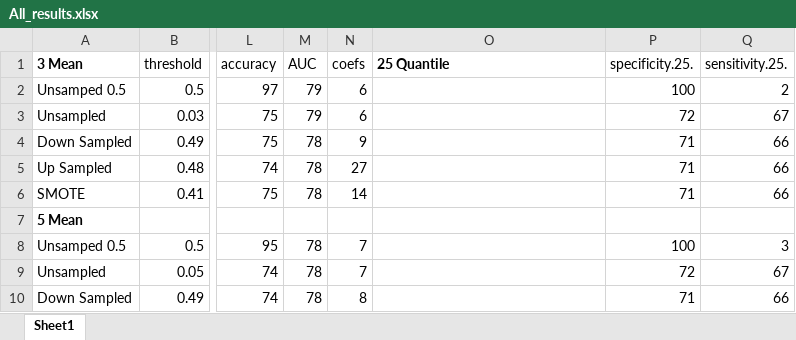
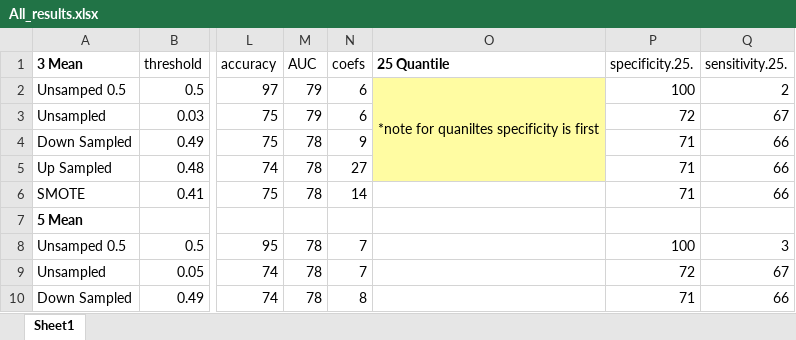
Before and after one commit to aforber/Thesis, an Excel workbook: Results/Simulation5/All_results.xlsx, sheet Sheet1, drawn as a sheet; only a part is shown, gaps mark what is left out; values as stored, in another font and other column widths than the file's, no borders; the diff names each change by its address in the sheet, - before the commit and + after, or states it on an @@ line.

Commit message:
Finished sim results tables
One for paper and one for appendix with median and IQR

```diff
--- a/Results/Simulation5/All_results.xlsx (sheet Sheet1)
+++ b/Results/Simulation5/All_results.xlsx (sheet Sheet1)
-O2: (empty)
+O2: *note for quaniltes specificity is first
-O2:O5 fill: none
+O2:O5 fill: #FFFCA2
+O2:O5 merged
```
Also changed, not shown: 1 other file.
